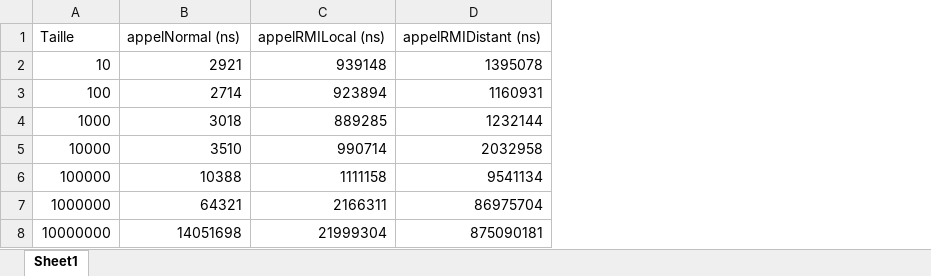
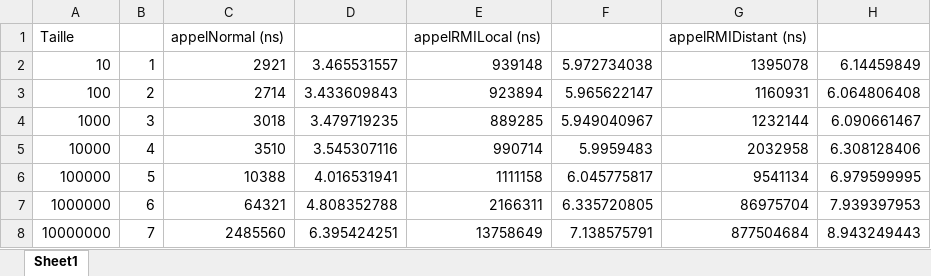
Before and after one commit to SuperPandaFunk/H2018, an Excel workbook: INF8480 - Systèmes répartis et infonuagique/DonneTP1Q1.xlsx, sheet Sheet1, drawn as a sheet; values as stored, in another font and other column widths than the file's, no borders; addresses are those after the commit; the diff names each change by its address in the sheet, - before the commit and + after, or states it on an @@ line.

Commit message:
ajouter fichier excel

```diff
--- a/INF8480 - Systèmes répartis et infonuagique/DonneTP1Q1.xlsx (sheet Sheet1)
+++ b/INF8480 - Systèmes répartis et infonuagique/DonneTP1Q1.xlsx (sheet Sheet1)
+column B, rows 2-8: 1 | 2 | 3 | 4 | 5 | 6 | 7
+column D, rows 2-8: 3.465531557 | 3.433609843 | 3.479719235 | 3.545307116 | 4.016531941 | 4.808352788 | 6.395424251
+column F, rows 2-8: 5.972734038 | 5.965622147 | 5.949040967 | 5.9959483 | 6.045775817 | 6.335720805 | 7.138575791
+column H, rows 2-8: 6.14459849 | 6.064806408 | 6.090661467 | 6.308128406 | 6.979599995 | 7.939397953 | 8.943249443
-C8: 14051698
+C8: 2485560
-E8: 21999304
+E8: 13758649
-G8: 875090181
+G8: 877504684
```
